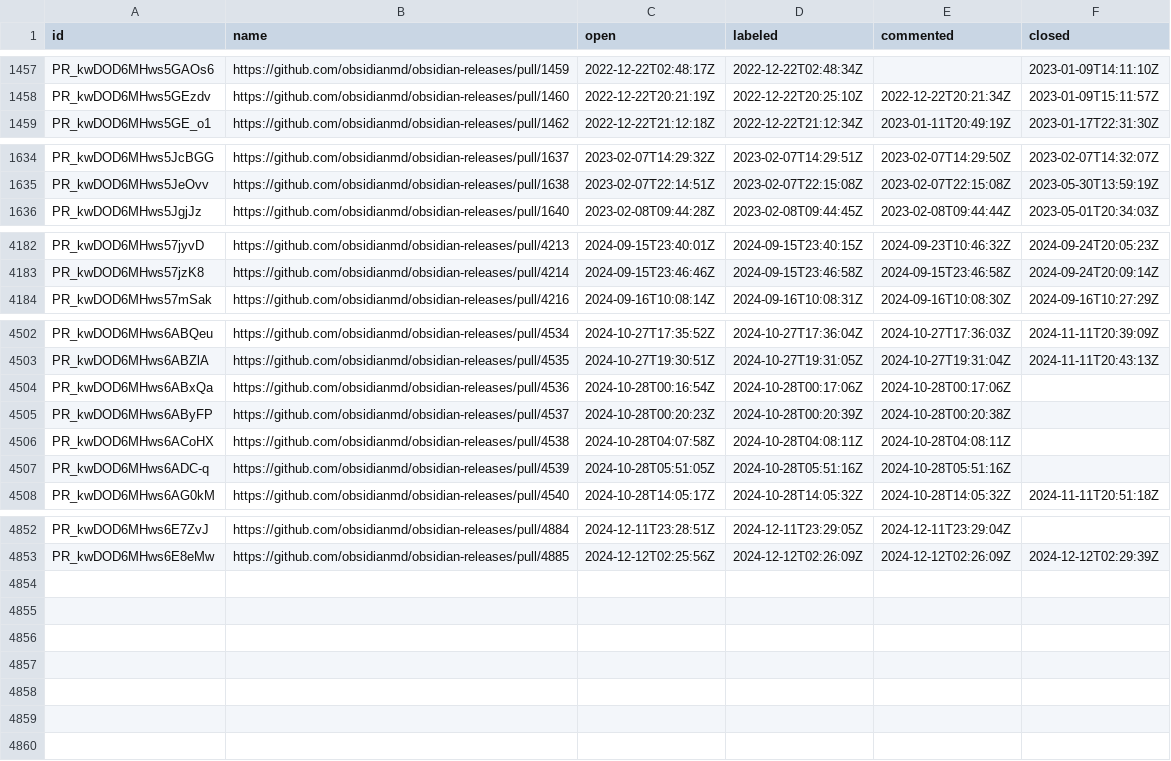
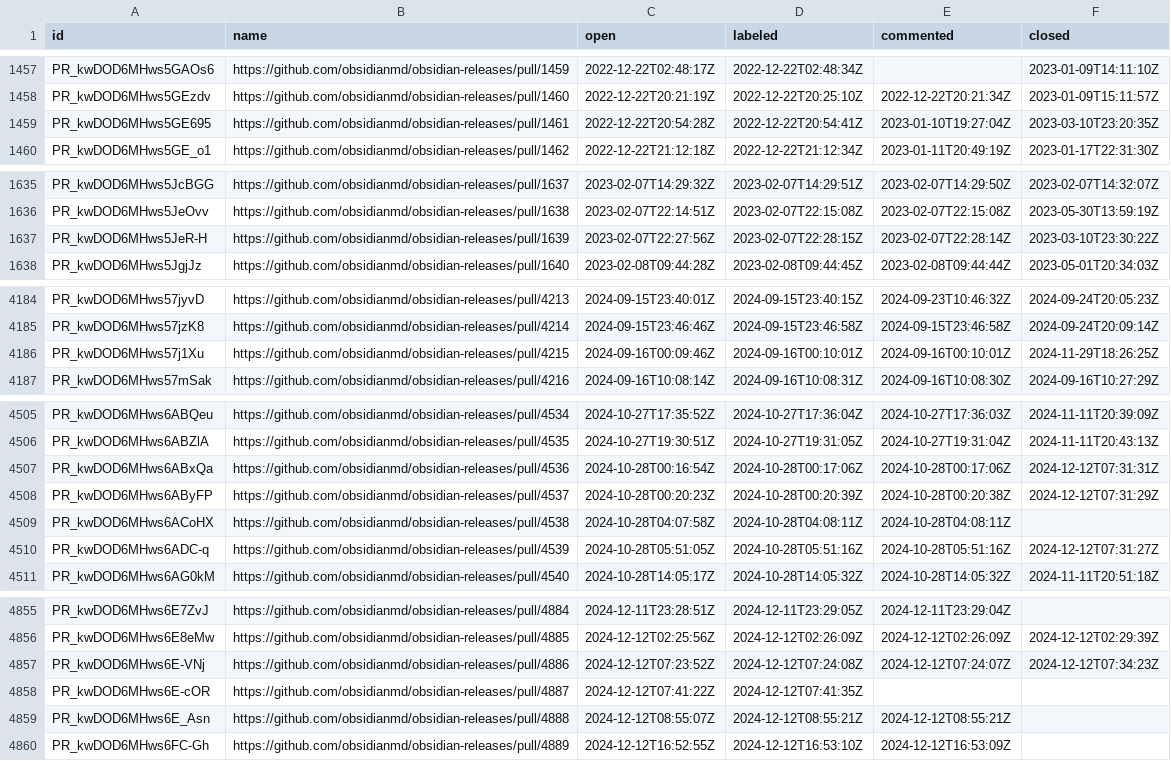
Before and after one commit to joethei/oselvar-metrics, a CSV file: data/obsidianmd/obsidian-releases/pullRequests.csv, drawn as a sheet; only a part is shown, gaps mark what is left out.

```diff
--- a/data/obsidianmd/obsidian-releases/pullRequests.csv
+++ b/data/obsidianmd/obsidian-releases/pullRequests.csv
@@ -1458,2 +1458,3 @@ PR_kwDOD6MHws5GAOs6,https://github.com/obsidianmd/obsidian-releases/pull/1459,20
 PR_kwDOD6MHws5GEzdv,https://github.com/obsidianmd/obsidian-releases/pull/1460,2022-12-22T20:21:19Z,2022-12-22T20:25:10Z,2022-12-22T20:21:34Z,2023-01-09T15:11:57Z
+PR_kwDOD6MHws5GE695,https://github.com/obsidianmd/obsidian-releases/pull/1461,2022-12-22T20:54:28Z,2022-12-22T20:54:41Z,2023-01-10T19:27:04Z,2023-03-10T23:20:35Z
 PR_kwDOD6MHws5GE_o1,https://github.com/obsidianmd/obsidian-releases/pull/1462,2022-12-22T21:12:18Z,2022-12-22T21:12:34Z,2023-01-11T20:49:19Z,2023-01-17T22:31:30Z
@@ -1635,2 +1636,3 @@ PR_kwDOD6MHws5JcBGG,https://github.com/obsidianmd/obsidian-releases/pull/1637,20
 PR_kwDOD6MHws5JeOvv,https://github.com/obsidianmd/obsidian-releases/pull/1638,2023-02-07T22:14:51Z,2023-02-07T22:15:08Z,2023-02-07T22:15:08Z,2023-05-30T13:59:19Z
+PR_kwDOD6MHws5JeR-H,https://github.com/obsidianmd/obsidian-releases/pull/1639,2023-02-07T22:27:56Z,2023-02-07T22:28:15Z,2023-02-07T22:28:14Z,2023-03-10T23:30:22Z
 PR_kwDOD6MHws5JgjJz,https://github.com/obsidianmd/obsidian-releases/pull/1640,2023-02-08T09:44:28Z,2023-02-08T09:44:45Z,2023-02-08T09:44:44Z,2023-05-01T20:34:03Z
@@ -4183,2 +4185,3 @@ PR_kwDOD6MHws57jyvD,https://github.com/obsidianmd/obsidian-releases/pull/4213,20
 PR_kwDOD6MHws57jzK8,https://github.com/obsidianmd/obsidian-releases/pull/4214,2024-09-15T23:46:46Z,2024-09-15T23:46:58Z,2024-09-15T23:46:58Z,2024-09-24T20:09:14Z
+PR_kwDOD6MHws57j1Xu,https://github.com/obsidianmd/obsidian-releases/pull/4215,2024-09-16T00:09:46Z,2024-09-16T00:10:01Z,2024-09-16T00:10:01Z,2024-11-29T18:26:25Z
 PR_kwDOD6MHws57mSak,https://github.com/obsidianmd/obsidian-releases/pull/4216,2024-09-16T10:08:14Z,2024-09-16T10:08:31Z,2024-09-16T10:08:30Z,2024-09-16T10:27:29Z
@@ -4503,6 +4506,6 @@ PR_kwDOD6MHws6ABQeu,https://github.com/obsidianmd/obsidian-releases/pull/4534,20
 PR_kwDOD6MHws6ABZlA,https://github.com/obsidianmd/obsidian-releases/pull/4535,2024-10-27T19:30:51Z,2024-10-27T19:31:05Z,2024-10-27T19:31:04Z,2024-11-11T20:43:13Z
-PR_kwDOD6MHws6ABxQa,https://github.com/obsidianmd/obsidian-releases/pull/4536,2024-10-28T00:16:54Z,2024-10-28T00:17:06Z,2024-10-28T00:17:06Z,
-PR_kwDOD6MHws6AByFP,https://github.com/obsidianmd/obsidian-releases/pull/4537,2024-10-28T00:20:23Z,2024-10-28T00:20:39Z,2024-10-28T00:20:38Z,
+PR_kwDOD6MHws6ABxQa,https://github.com/obsidianmd/obsidian-releases/pull/4536,2024-10-28T00:16:54Z,2024-10-28T00:17:06Z,2024-10-28T00:17:06Z,2024-12-12T07:31:31Z
+PR_kwDOD6MHws6AByFP,https://github.com/obsidianmd/obsidian-releases/pull/4537,2024-10-28T00:20:23Z,2024-10-28T00:20:39Z,2024-10-28T00:20:38Z,2024-12-12T07:31:29Z
 PR_kwDOD6MHws6ACoHX,https://github.com/obsidianmd/obsidian-releases/pull/4538,2024-10-28T04:07:58Z,2024-10-28T04:08:11Z,2024-10-28T04:08:11Z,
-PR_kwDOD6MHws6ADC-q,https://github.com/obsidianmd/obsidian-releases/pull/4539,2024-10-28T05:51:05Z,2024-10-28T05:51:16Z,2024-10-28T05:51:16Z,
+PR_kwDOD6MHws6ADC-q,https://github.com/obsidianmd/obsidian-releases/pull/4539,2024-10-28T05:51:05Z,2024-10-28T05:51:16Z,2024-10-28T05:51:16Z,2024-12-12T07:31:27Z
 PR_kwDOD6MHws6AG0kM,https://github.com/obsidianmd/obsidian-releases/pull/4540,2024-10-28T14:05:17Z,2024-10-28T14:05:32Z,2024-10-28T14:05:32Z,2024-11-11T20:51:18Z
@@ -4853 +4856,5 @@ PR_kwDOD6MHws6E7ZvJ,https://github.com/obsidianmd/obsidian-releases/pull/4884,20
 PR_kwDOD6MHws6E8eMw,https://github.com/obsidianmd/obsidian-releases/pull/4885,2024-12-12T02:25:56Z,2024-12-12T02:26:09Z,2024-12-12T02:26:09Z,2024-12-12T02:29:39Z
+PR_kwDOD6MHws6E-VNj,https://github.com/obsidianmd/obsidian-releases/pull/4886,2024-12-12T07:23:52Z,2024-12-12T07:24:08Z,2024-12-12T07:24:07Z,2024-12-12T07:34:23Z
+PR_kwDOD6MHws6E-cOR,https://github.com/obsidianmd/obsidian-releases/pull/4887,2024-12-12T07:41:22Z,2024-12-12T07:41:35Z,,
+PR_kwDOD6MHws6E_Asn,https://github.com/obsidianmd/obsidian-releases/pull/4888,2024-12-12T08:55:07Z,2024-12-12T08:55:21Z,2024-12-12T08:55:21Z,
+PR_kwDOD6MHws6FC-Gh,https://github.com/obsidianmd/obsidian-releases/pull/4889,2024-12-12T16:52:55Z,2024-12-12T16:53:10Z,2024-12-12T16:53:09Z,
```
Also changed, not shown: data/obsidianmd/obsidian-clipper/issues.csv, data/obsidianmd/obsidian-clipper/pullRequests.csv, 4 other files.
